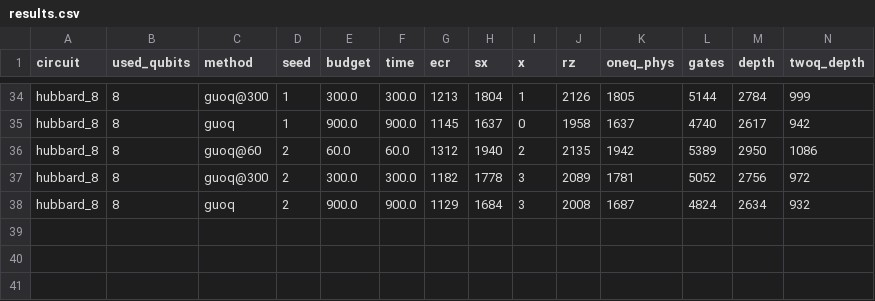
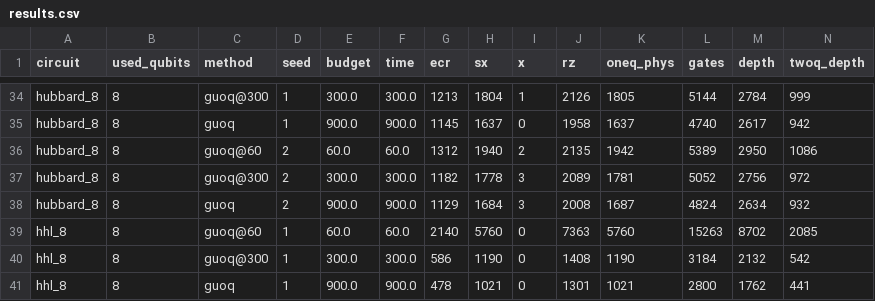
Before and after one commit to mwalidcharrwi/PSO_Optimization, a CSV file: results/ibm_revision/guoq_b/results.csv, drawn as a sheet; only a part is shown, gaps mark what is left out; rows hold the shown columns only; the diff names each change by its address in the sheet, - before the commit and + after, or states it on an @@ line.

```diff
--- a/results/ibm_revision/guoq_b/results.csv
+++ b/results/ibm_revision/guoq_b/results.csv
+row 39: hhl_8 | 8 | guoq@60 | 1 | 60.0 | 60.0 | 2140 | 5760 | 0 | 7363 | 5760 | 15263 | 8702 | 2085
+row 40: hhl_8 | 8 | guoq@300 | 1 | 300.0 | 300.0 | 586 | 1190 | 0 | 1408 | 1190 | 3184 | 2132 | 542
+row 41: hhl_8 | 8 | guoq | 1 | 900.0 | 900.0 | 478 | 1021 | 0 | 1301 | 1021 | 2800 | 1762 | 441
```
Also changed, not shown: 4 other files.
